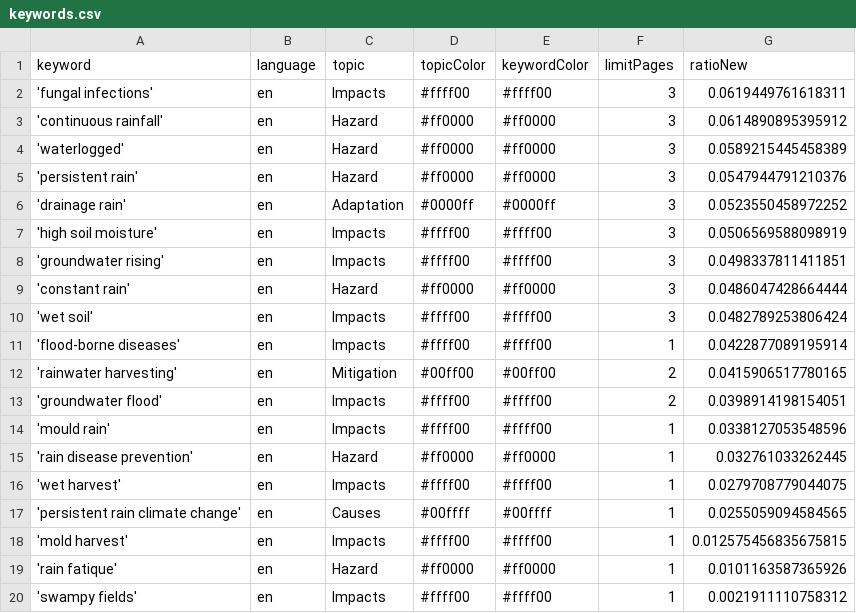
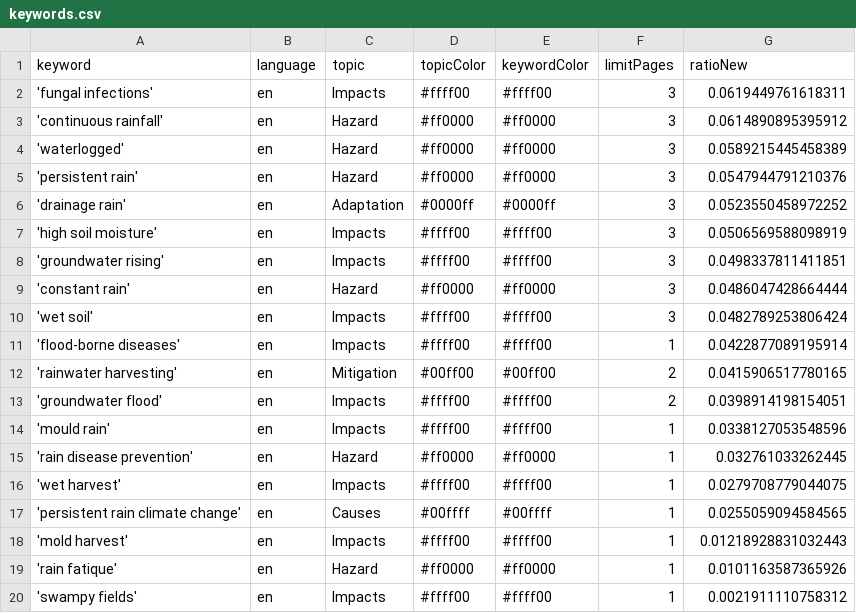
Before and after one commit to hb219-news/wetSpellIsComing, a CSV file: keywords.csv, drawn as a sheet.

Commit message:
Commit from GitHub Actions (harvest:0.0)

```diff
--- a/keywords.csv
+++ b/keywords.csv
@@ -17,3 +17,3 @@ keyword,language,topic,topicColor,keywordColor,limitPages,ratioNew
 'persistent rain climate change',en,Causes,#00ffff,#00ffff,1,0.0255059094584565
-'mold harvest',en,Impacts,#ffff00,#ffff00,1,0.012575456835675815
+'mold harvest',en,Impacts,#ffff00,#ffff00,1,0.01218928831032443
 'rain fatique',en,Hazard,#ff0000,#ff0000,1,0.0101163587365926
```
